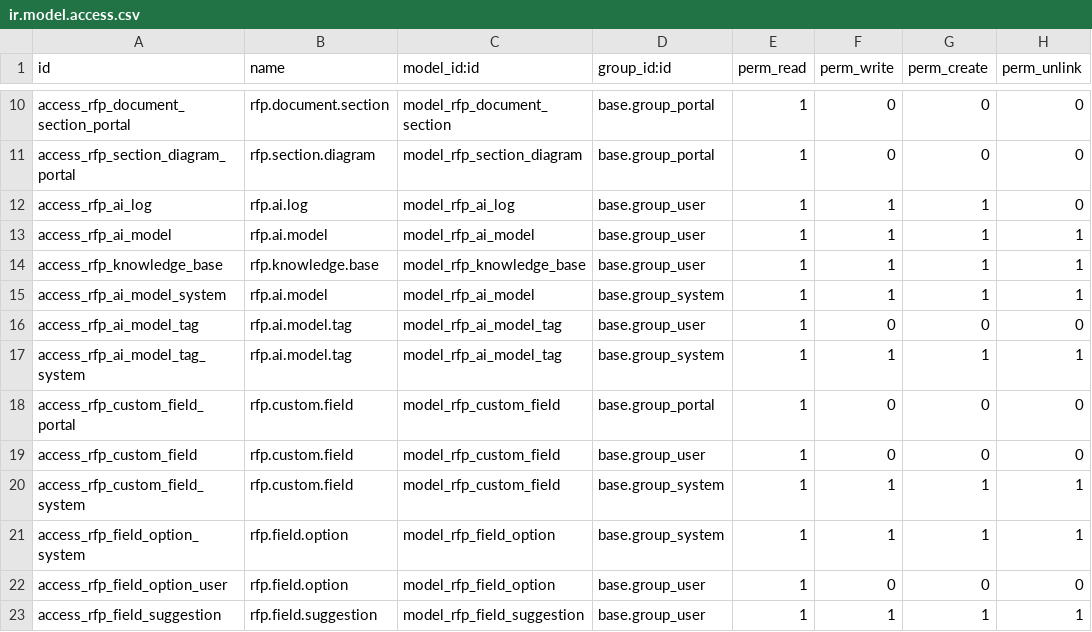
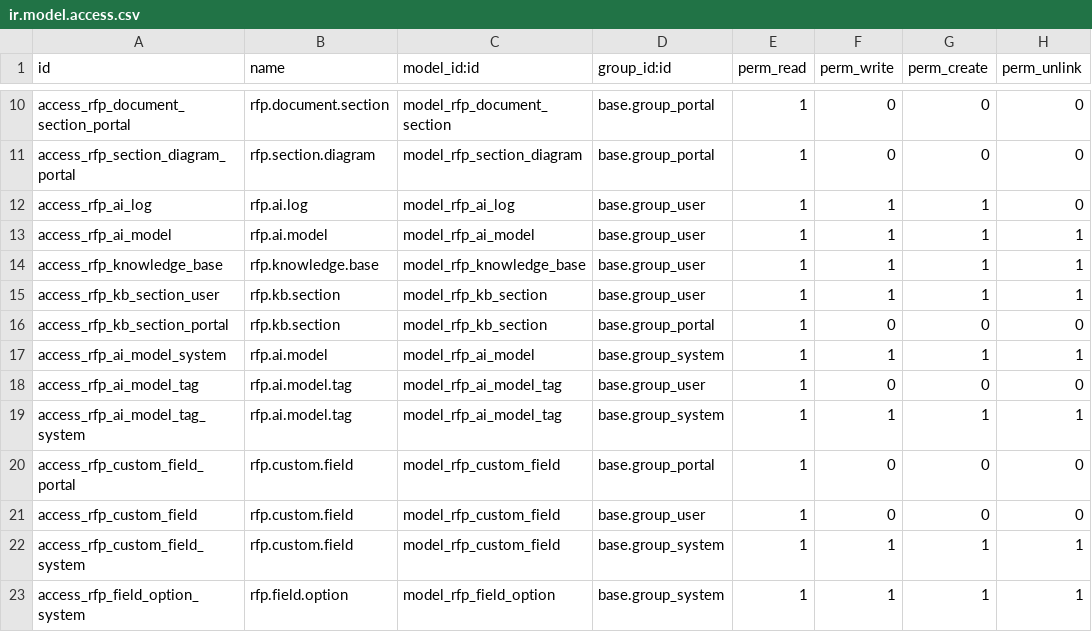
Before and after one commit to Alifaleh/project_rfp_ai, a CSV file: security/ir.model.access.csv, drawn as a sheet; only a part is shown, gaps mark what is left out; the shorter side is filled out with more unchanged rows; the diff names each change by its address in the sheet, - before the commit and + after, or states it on an @@ line.

Commit message:
Implement advanced AI-driven knowledge base structuring, content extraction, generalization, and selection.

```diff
--- a/security/ir.model.access.csv
+++ b/security/ir.model.access.csv
+row 15: access_rfp_kb_section_user | rfp.kb.section | model_rfp_kb_section | base.group_user | 1 | 1 | 1 | 1
+row 16: access_rfp_kb_section_portal | rfp.kb.section | model_rfp_kb_section | base.group_portal | 1 | 0 | 0 | 0
```
Also changed, not shown: 9 other files.
